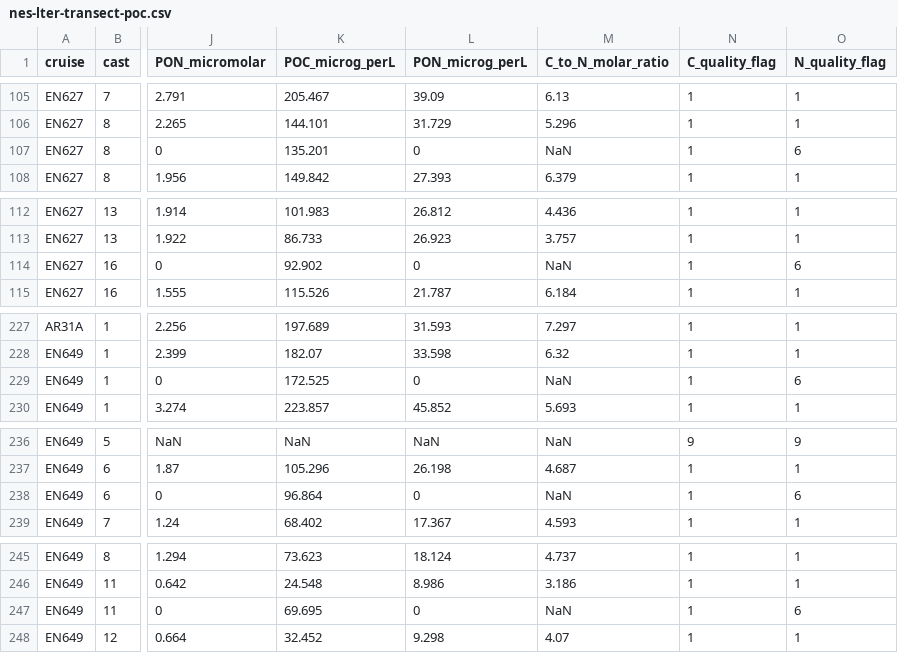
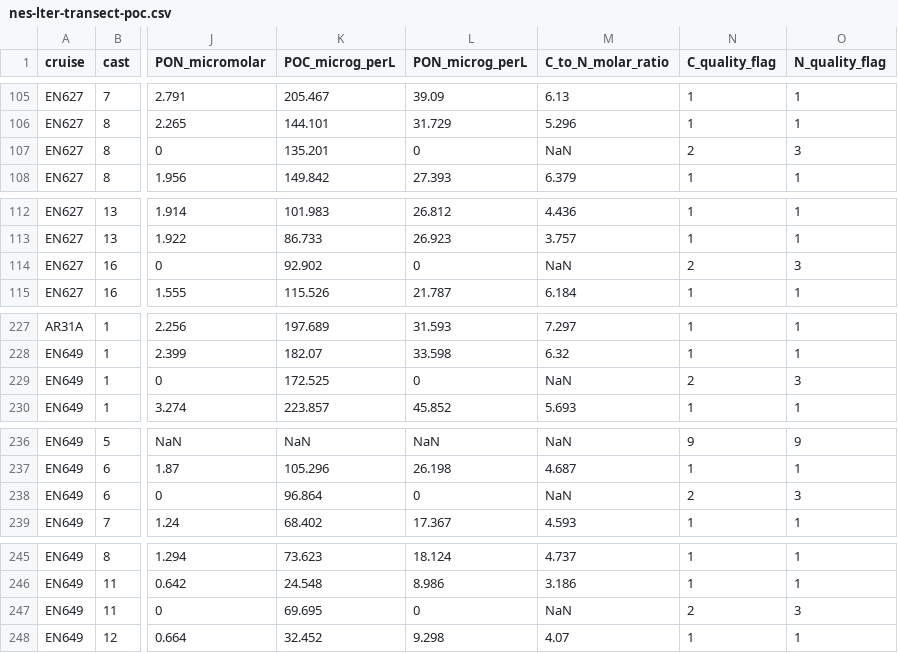
Before and after one commit to WHOIGit/nes-lter-poc-transect, a CSV file: nes-lter-transect-poc.csv, drawn as a sheet; only a part is shown, gaps mark what is left out; the diff names each change by its address in the sheet, - before the commit and + after, or states it on an @@ line.

Commit message:
Add files via upload
Updated quality flags for both C and N of 5 samples. 2 from EN627 and 3 from EN649.

```diff
--- a/nes-lter-transect-poc.csv
+++ b/nes-lter-transect-poc.csv
-N107 (C_quality_flag): 1
+N107 (C_quality_flag): 2
-O107 (N_quality_flag): 6
+O107 (N_quality_flag): 3
-N114 (C_quality_flag): 1
+N114 (C_quality_flag): 2
-O114 (N_quality_flag): 6
+O114 (N_quality_flag): 3
-N229 (C_quality_flag): 1
+N229 (C_quality_flag): 2
-O229 (N_quality_flag): 6
+O229 (N_quality_flag): 3
-N238 (C_quality_flag): 1
+N238 (C_quality_flag): 2
-O238 (N_quality_flag): 6
+O238 (N_quality_flag): 3
-N247 (C_quality_flag): 1
+N247 (C_quality_flag): 2
-O247 (N_quality_flag): 6
+O247 (N_quality_flag): 3
```
